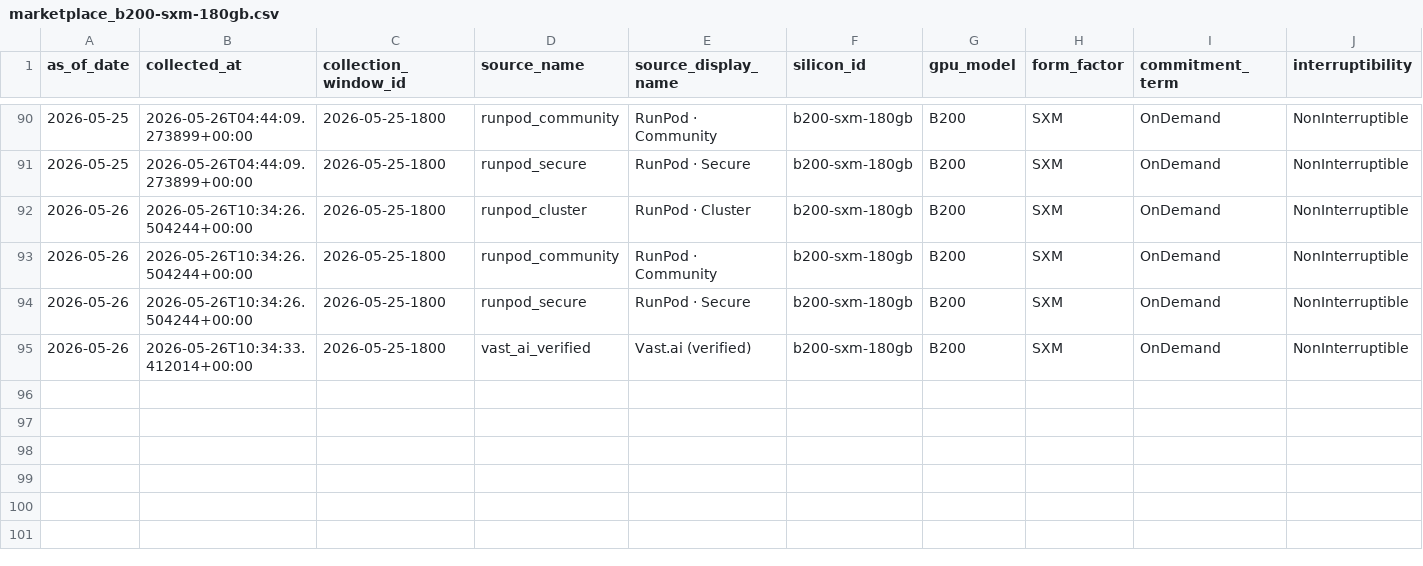
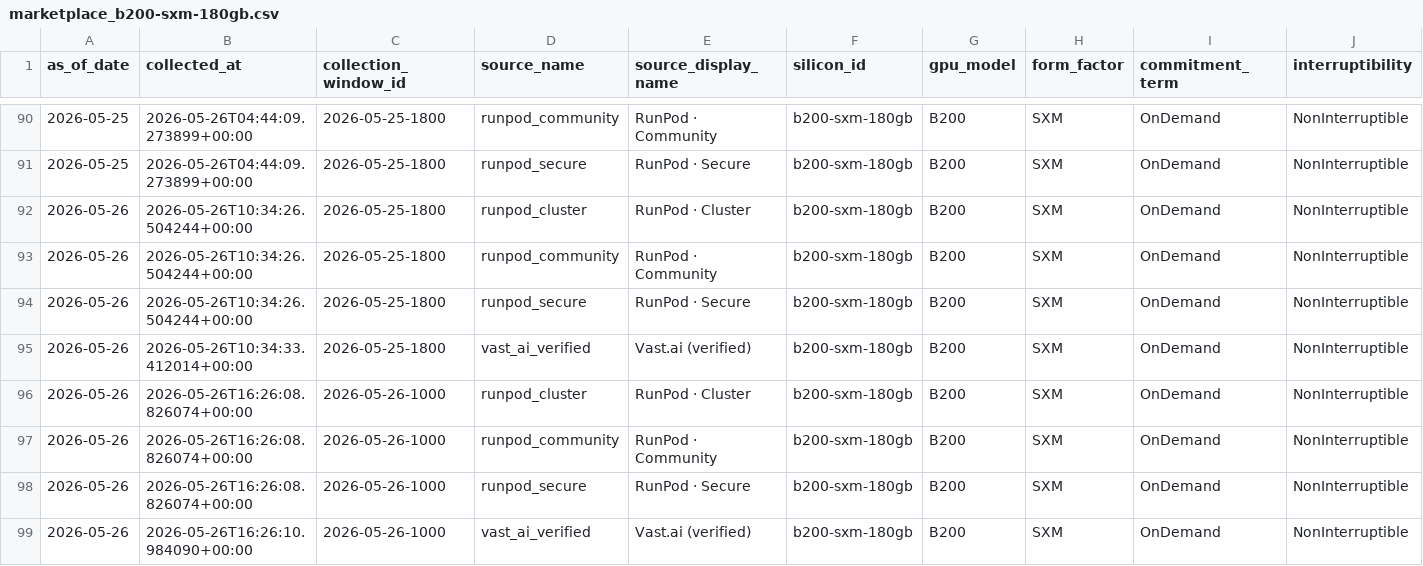
Before and after one commit to ccir-index/ccir-site, a CSV file: public/data/marketplace_b200-sxm-180gb.csv, drawn as a sheet; only a part is shown, gaps mark what is left out; rows hold the shown columns only; the diff names each change by its address in the sheet, - before the commit and + after, or states it on an @@ line.

Commit message:
data: refresh snapshot to 2026-05-26

```diff
--- a/public/data/marketplace_b200-sxm-180gb.csv
+++ b/public/data/marketplace_b200-sxm-180gb.csv
+row 96: 2026-05-26 | 2026-05-26T16:26:08.826074+00:00 | 2026-05-26-1000 | runpod_cluster | RunPod · Cluster | b200-sxm-180gb | B200 | SXM | OnDemand | NonInterruptible
+row 97: 2026-05-26 | 2026-05-26T16:26:08.826074+00:00 | 2026-05-26-1000 | runpod_community | RunPod · Community | b200-sxm-180gb | B200 | SXM | OnDemand | NonInterruptible
+row 98: 2026-05-26 | 2026-05-26T16:26:08.826074+00:00 | 2026-05-26-1000 | runpod_secure | RunPod · Secure | b200-sxm-180gb | B200 | SXM | OnDemand | NonInterruptible
+row 99: 2026-05-26 | 2026-05-26T16:26:10.984090+00:00 | 2026-05-26-1000 | vast_ai_verified | Vast.ai (verified) | b200-sxm-180gb | B200 | SXM | OnDemand | NonInterruptible
```
Also changed, not shown: public/data/marketplace_a100-sxm-80gb.csv, public/data/marketplace_h100-sxm-80gb.csv, 2 other files.
